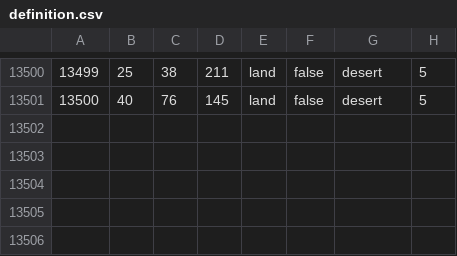
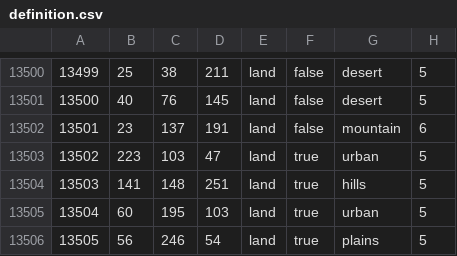
Before and after one commit to ECModder/2025-Dragon-Vs.-Eagle, a CSV file: map/definition.csv, drawn as a sheet; only a part is shown, gaps mark what is left out.

```diff
--- a/map/definition.csv
+++ b/map/definition.csv
@@ -13501 +13501,6 @@
 13500;40;76;145;land;false;desert;5
+13501;23;137;191;land;false;mountain;6
+13502;223;103;47;land;true;urban;5
+13503;141;148;251;land;true;hills;5
+13504;60;195;103;land;true;urban;5
+13505;56;246;54;land;true;plains;5
```
Also changed, not shown: map/adjacencies.csv, 22 other files.
